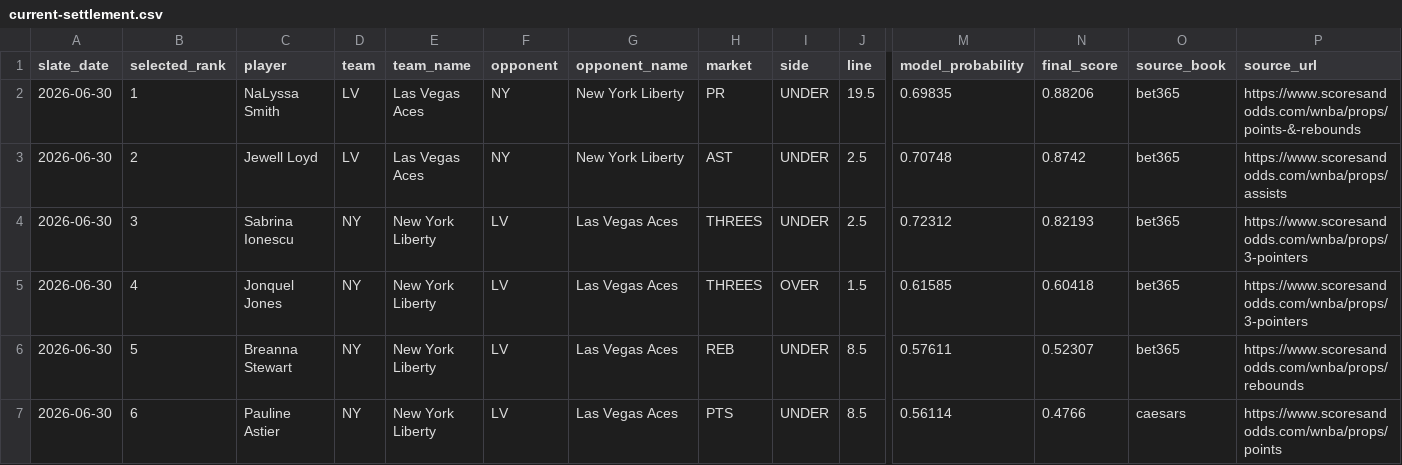
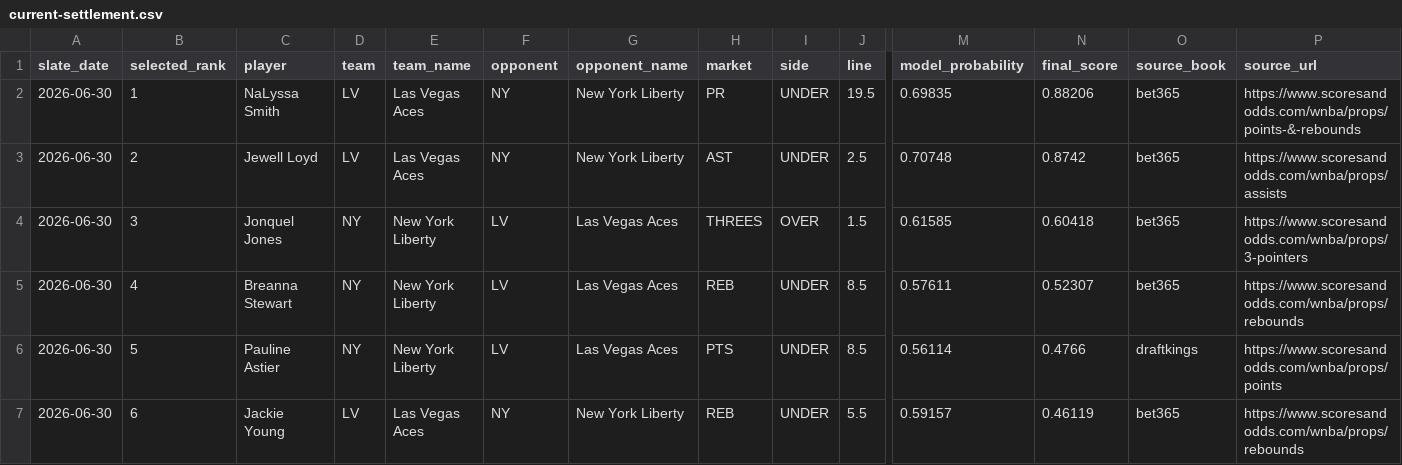
Before and after one commit to testqgw/SCP, a CSV file: wnba/output/current-settlement.csv, drawn as a sheet; only a part is shown, gaps mark what is left out; the diff names each change by its address in the sheet, - before the commit and + after, or states it on an @@ line.

```diff
--- a/wnba/output/current-settlement.csv
+++ b/wnba/output/current-settlement.csv
-C4 (player): Sabrina Ionescu
+C4 (player): Jonquel Jones
-I4 (side): UNDER
+I4 (side): OVER
-J4 (line): 2.5
+J4 (line): 1.5
-M4 (model_probability): 0.72312
+M4 (model_probability): 0.61585
-N4 (final_score): 0.82193
+N4 (final_score): 0.60418
-C5 (player): Jonquel Jones
+C5 (player): Breanna Stewart
-H5 (market): THREES
+H5 (market): REB
-I5 (side): OVER
+I5 (side): UNDER
-J5 (line): 1.5
+J5 (line): 8.5
-M5 (model_probability): 0.61585
+M5 (model_probability): 0.57611
-N5 (final_score): 0.60418
+N5 (final_score): 0.52307
-P5 (source_url): https://www.scoresandodds.com/wnba/props/3-pointers
+P5 (source_url): https://www.scoresandodds.com/wnba/props/rebounds
-C6 (player): Breanna Stewart
+C6 (player): Pauline Astier
-H6 (market): REB
+H6 (market): PTS
-M6 (model_probability): 0.57611
+M6 (model_probability): 0.56114
-N6 (final_score): 0.52307
+N6 (final_score): 0.4766
-O6 (source_book): bet365
+O6 (source_book): draftkings
-P6 (source_url): https://www.scoresandodds.com/wnba/props/rebounds
+P6 (source_url): https://www.scoresandodds.com/wnba/props/points
-C7 (player): Pauline Astier
+C7 (player): Jackie Young
-D7 (team): NY
+D7 (team): LV
-E7 (team_name): New York Liberty
+E7 (team_name): Las Vegas Aces
-F7 (opponent): LV
+F7 (opponent): NY
-G7 (opponent_name): Las Vegas Aces
+G7 (opponent_name): New York Liberty
-H7 (market): PTS
+H7 (market): REB
-J7 (line): 8.5
+J7 (line): 5.5
-M7 (model_probability): 0.56114
+M7 (model_probability): 0.59157
-N7 (final_score): 0.4766
+N7 (final_score): 0.46119
-O7 (source_book): caesars
+O7 (source_book): bet365
-P7 (source_url): https://www.scoresandodds.com/wnba/props/points
+P7 (source_url): https://www.scoresandodds.com/wnba/props/rebounds
```
Also changed, not shown: wnba/data/current/expanded_board_2026-06-30.csv, wnba/output/current-card.csv, 5 other files.
